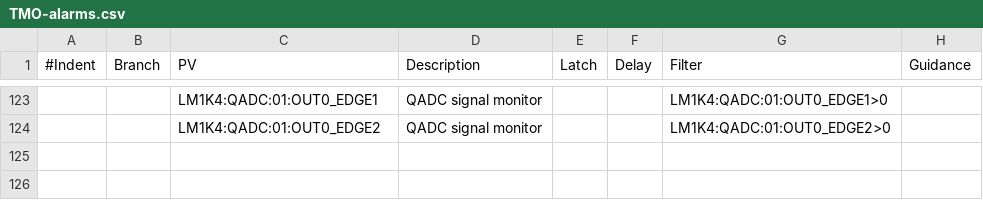
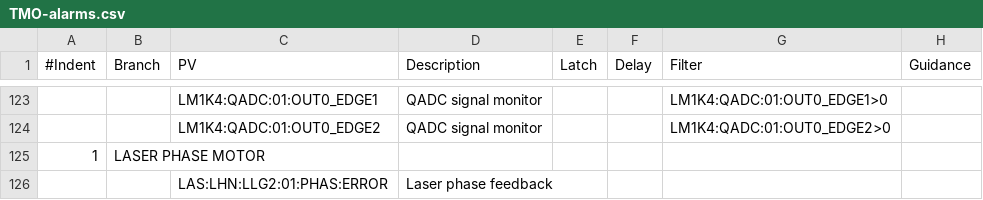
Before and after one commit to tongju12/pcds-nalms, a CSV file: Spreadsheet/KFE/TMO-alarms.csv, drawn as a sheet; only a part is shown, gaps mark what is left out; the diff names each change by its address in the sheet, - before the commit and + after, or states it on an @@ line.

Commit message:
adding laser phase PV

```diff
--- a/Spreadsheet/KFE/TMO-alarms.csv
+++ b/Spreadsheet/KFE/TMO-alarms.csv
+row 125: 1 | LASER PHASE MOTOR
+row 126:  |  | LAS:LHN:LLG2:01:PHAS:ERROR | Laser phase feedback
```
